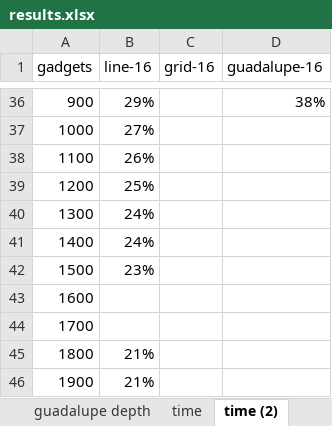
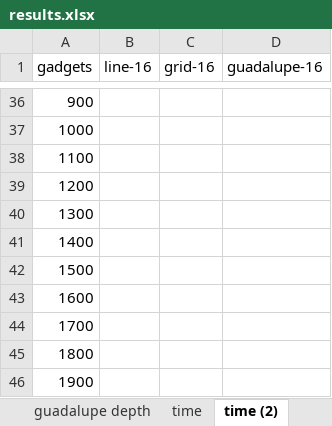
Before and after one commit to vuorenkoski/pauliopt, an Excel workbook: experiments/results.xlsx, sheet time (2), drawn as a sheet; only a part is shown, gaps mark what is left out; values as stored, in another font and other column widths than the file's, no borders; charts and pictures not drawn; the diff covers the shown part only; the diff names each change by its address in the sheet, - before the commit and + after, or states it on an @@ line.

```diff
--- a/experiments/results.xlsx (sheet time (2))
+++ b/experiments/results.xlsx (sheet time (2))
-B36 (line-16): 29%
+B36 (line-16): (empty)
-D36 (guadalupe-16): 38%
+D36 (guadalupe-16): (empty)
-B37 (line-16): 27%
+B37 (line-16): (empty)
-B38 (line-16): 26%
+B38 (line-16): (empty)
-B39 (line-16): 25%
+B39 (line-16): (empty)
-B40:B41 (line-16): 24%
+B40:B41 (line-16): (empty)
-B42 (line-16): 23%
+B42 (line-16): (empty)
-B45:B46 (line-16): 21%
+B45:B46 (line-16): (empty)
```
Also changed, not shown: 102 edited cells elsewhere in this sheet, sheet line16, sheet line16 depth, sheet guadalupe depth, sheet guadalupe16, sheet grid16, sheet grid16 depth, charts or pictures, experiments/qiskit_test.xlsx, 35 other files.
